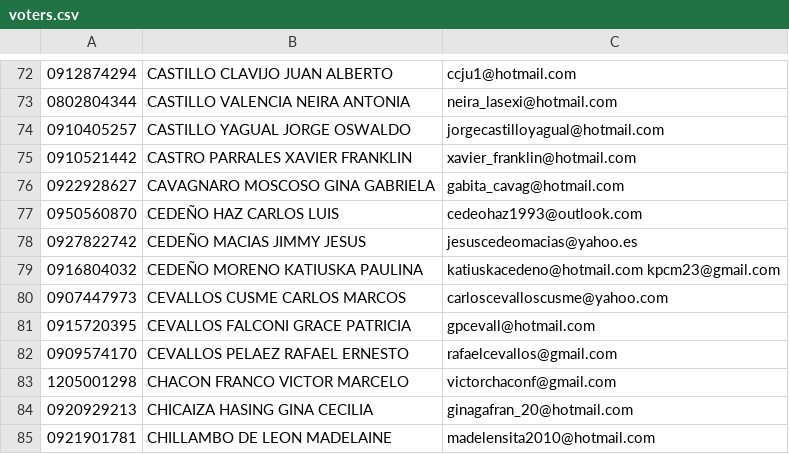
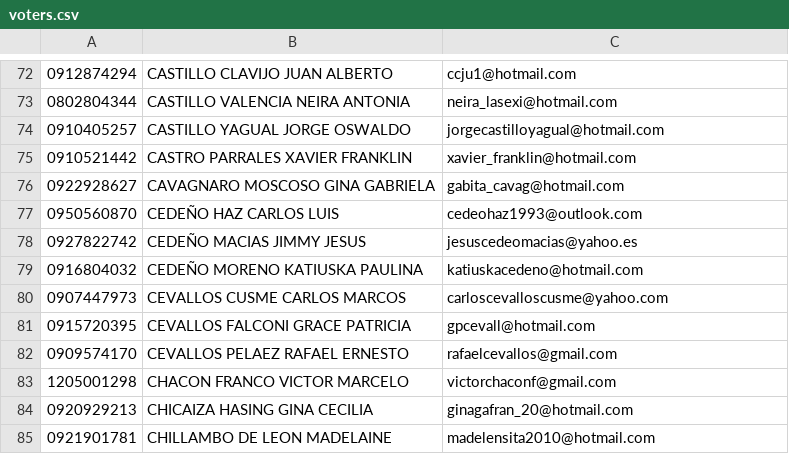
Before and after one commit to rikuhen/votesytem, a CSV file: storage/app/public/voters.csv, drawn as a sheet; only a part is shown, gaps mark what is left out.

Commit message:
show members on list

```diff
--- a/storage/app/public/voters.csv
+++ b/storage/app/public/voters.csv
@@ -78,3 +78,3 @@
 0927822742, CEDEÑO MACIAS JIMMY JESUS,jesuscedeomacias@yahoo.es
-0916804032, CEDEÑO MORENO KATIUSKA PAULINA,katiuskacedeno@hotmail.com kpcm23@gmail.com
+0916804032, CEDEÑO MORENO KATIUSKA PAULINA,katiuskacedeno@hotmail.com
 0907447973, CEVALLOS CUSME CARLOS MARCOS,carloscevalloscusme@yahoo.com
```
Also changed, not shown: 15 other files.
